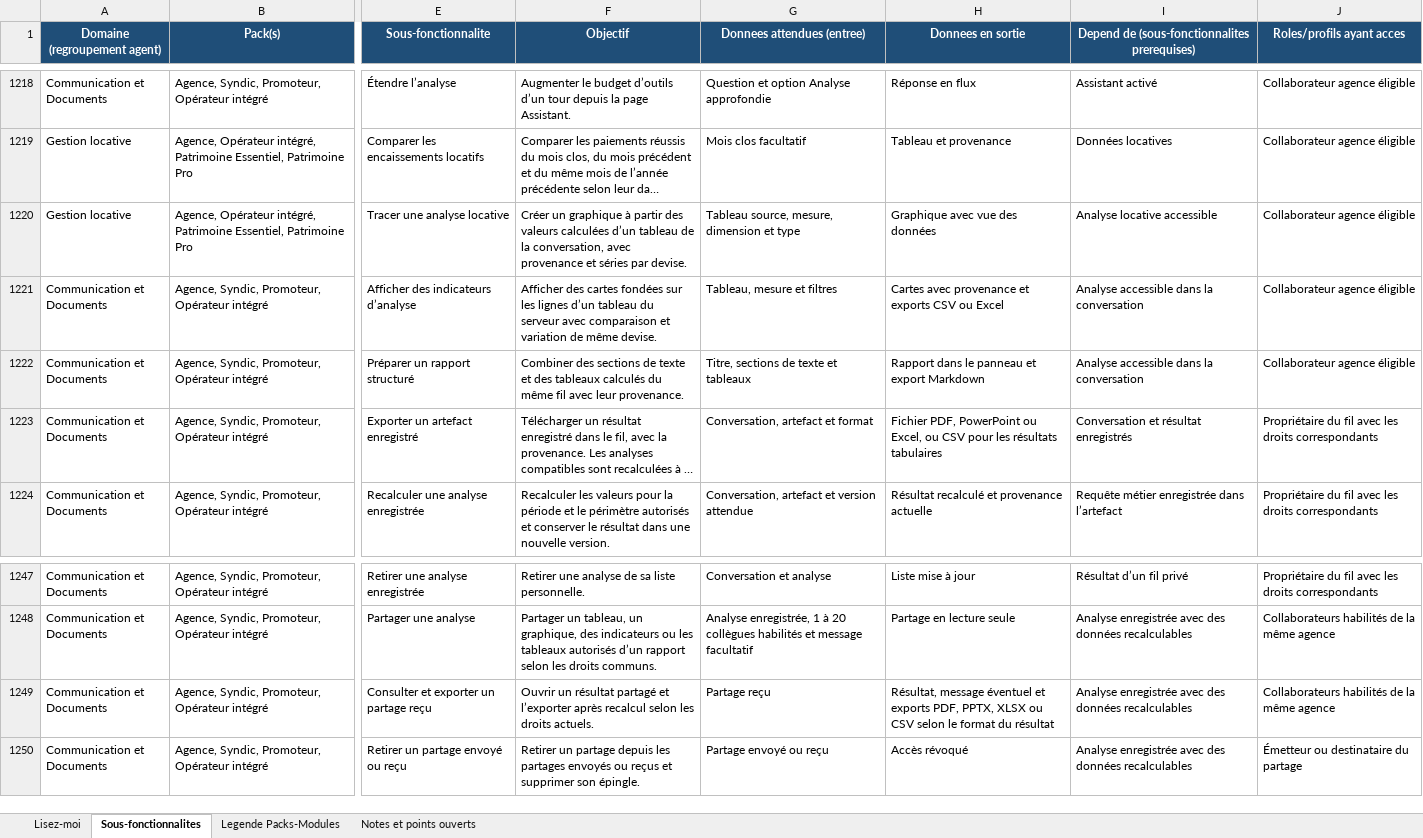
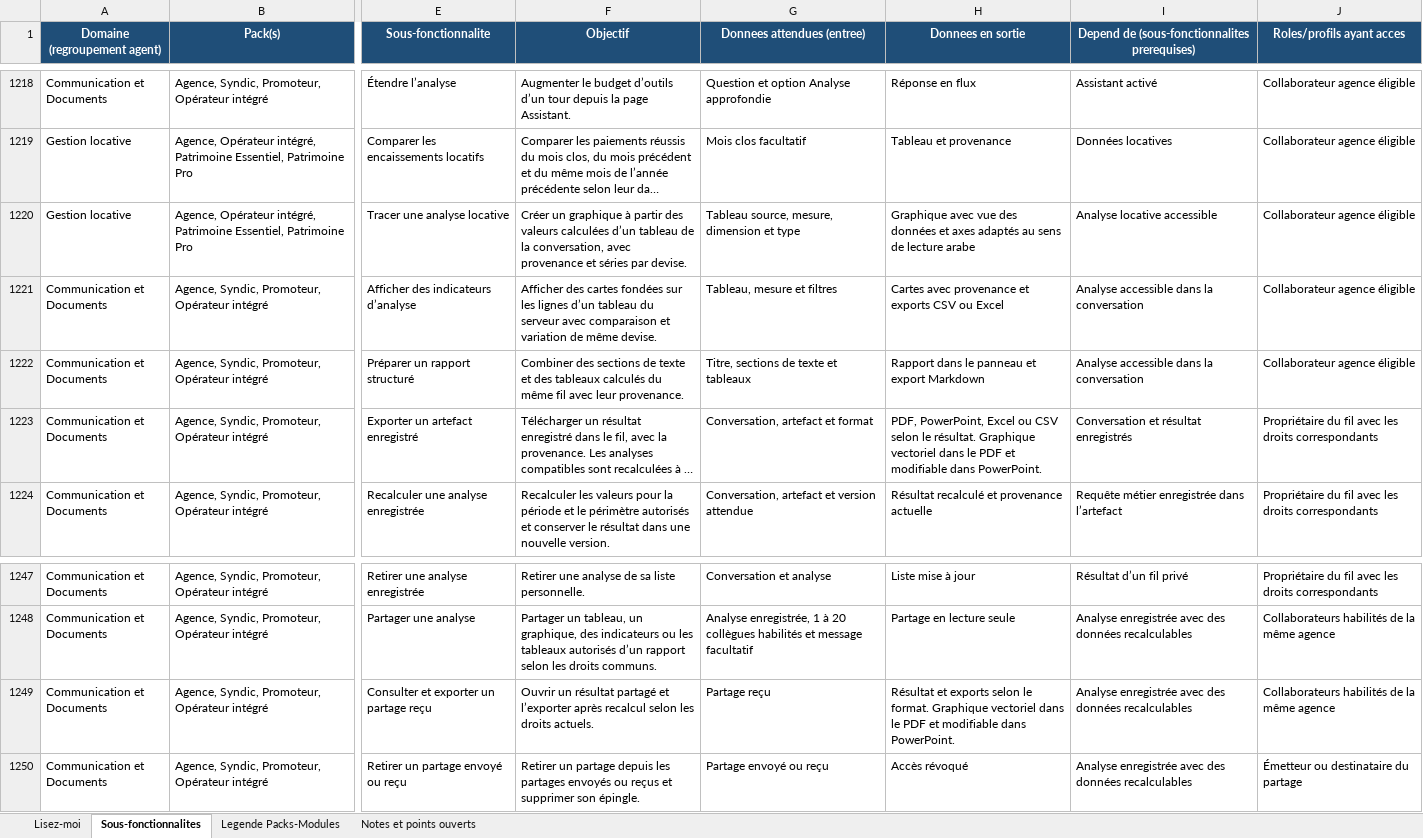
Before and after one commit to bkourouma/immotopia, an Excel workbook: docs/fonctionnalites/ImmoTopia_Wiki_Fonctionnalites.xlsx, sheet Sous-fonctionnalites, drawn as a sheet; only a part is shown, gaps mark what is left out; long unchanged cells end in …; values as stored, in another font and other column widths than the file's, no borders; table styles not drawn; the diff names each change by its address in the sheet, - before the commit and + after, or states it on an @@ line.

Commit message:
feat(assistant): exporter les graphiques en PDF et PowerPoint

```diff
--- a/docs/fonctionnalites/ImmoTopia_Wiki_Fonctionnalites.xlsx (sheet Sous-fonctionnalites)
+++ b/docs/fonctionnalites/ImmoTopia_Wiki_Fonctionnalites.xlsx (sheet Sous-fonctionnalites)
-H1220 (Donnees en sortie): …des données
+H1220 (Donnees en sortie): …des données et axes adaptés au sens de lecture arabe
-H1223 (Donnees en sortie): Fichier PDF, PowerPoint ou Excel, ou CSV pour les résultats tabulaires
+H1223 (Donnees en sortie): PDF, PowerPoint, Excel ou CSV selon le résultat. Graphique vectoriel dans le PDF et modifiable dans PowerPoint.
-H1249 (Donnees en sortie): Résultat, message éventuel et exports PDF, PPTX, XLSX ou CSV selon le format du résultat
+H1249 (Donnees en sortie): Résultat et exports selon le format. Graphique vectoriel dans le PDF et modifiable dans PowerPoint.
```
Also changed, not shown: 11 other files.
